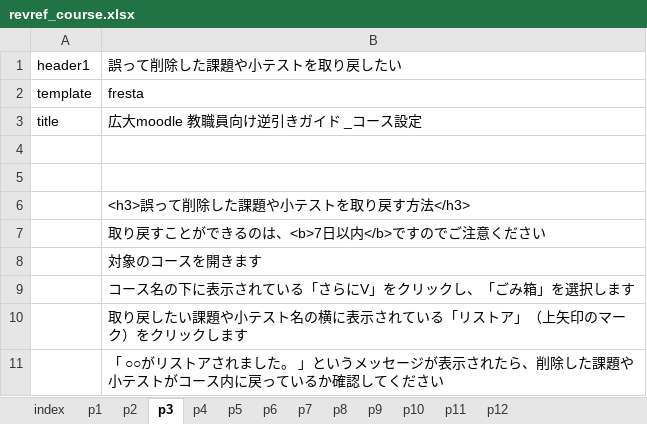
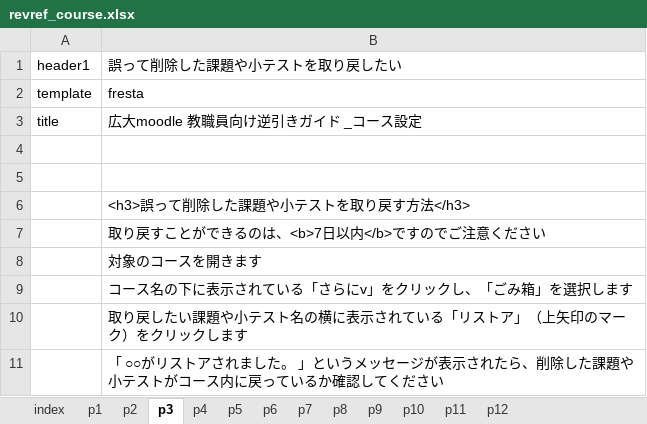
Before and after one commit to imc-lms-adm/support-vle-man, an Excel workbook: revref_course.xlsx, sheet p3, drawn as a sheet; values as stored, in another font and other column widths than the file's, no borders; the diff names each change by its address in the sheet, - before the commit and + after, or states it on an @@ line.

Commit message:
Add files via upload

```diff
--- a/revref_course.xlsx (sheet p3)
+++ b/revref_course.xlsx (sheet p3)
-B9: コース名の下に表示されている「さらにV」をクリックし、「ごみ箱」を選択します
+B9: コース名の下に表示されている「さらにv」をクリックし、「ごみ箱」を選択します
```
